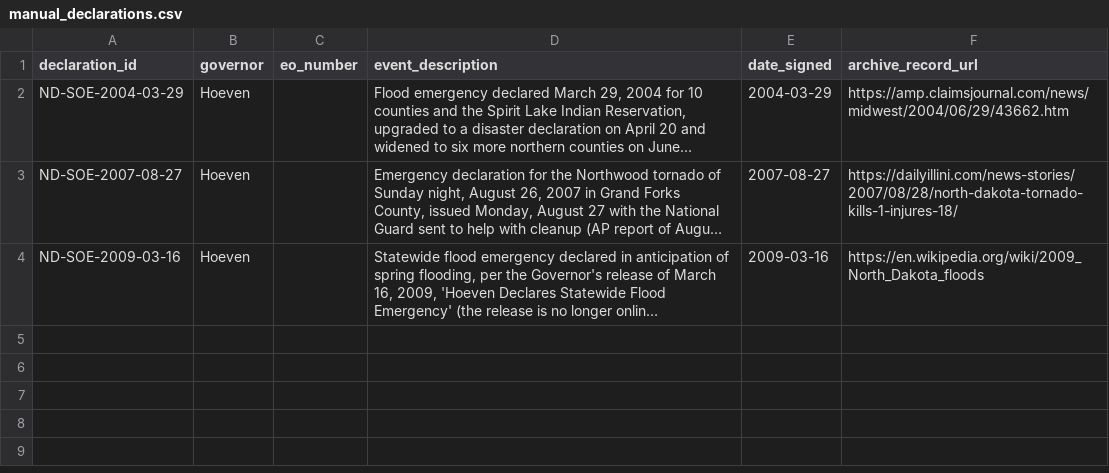
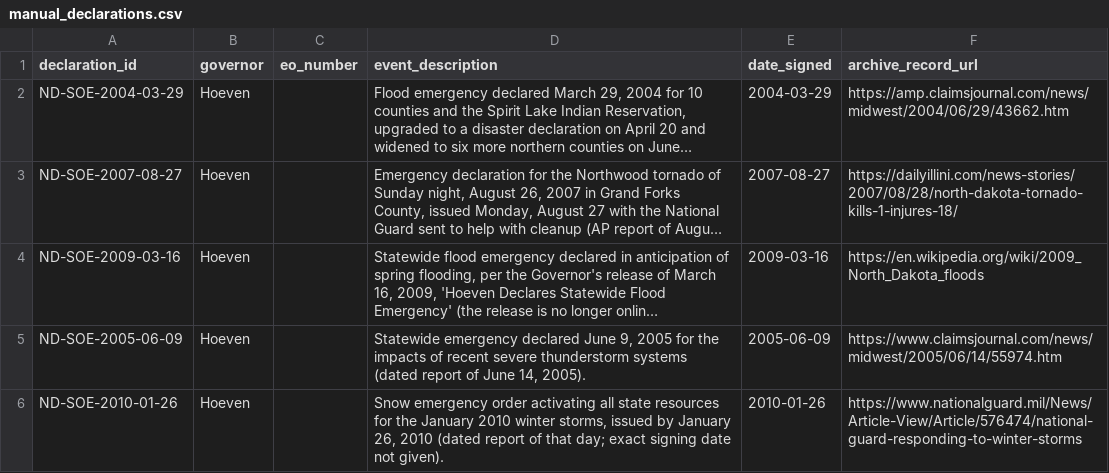
Before and after one commit to Phenom1881/disaster-data, a CSV file: plus/north-dakota/manual_declarations.csv, drawn as a sheet; long unchanged cells end in …; the diff names each change by its address in the sheet, - before the commit and + after, or states it on an @@ line.

```diff
--- a/plus/north-dakota/manual_declarations.csv
+++ b/plus/north-dakota/manual_declarations.csv
+row 5: ND-SOE-2005-06-09 | Hoeven |  | Statewide emergency declared June 9, 2005 for the impacts of recent severe thunderstorm systems (dated report of June 14, 2005). | 2005-06-09 | https://www.claimsjournal.com/news/midwest/2005/06/14/55974.htm
+row 6: ND-SOE-2010-01-26 | Hoeven |  | Snow emergency order activating all state resources for the January 2010 winter storms, issued by January 26, 2010 (dated report of that day; exact signing date not given). | 2010-01-26 | https://www.nationalguard.mil/News/Article-View/Article/576474/national-guard-responding-to-winter-storms
```
Also changed, not shown: plus/north-dakota/hazard_overrides.csv, 3 other files.
